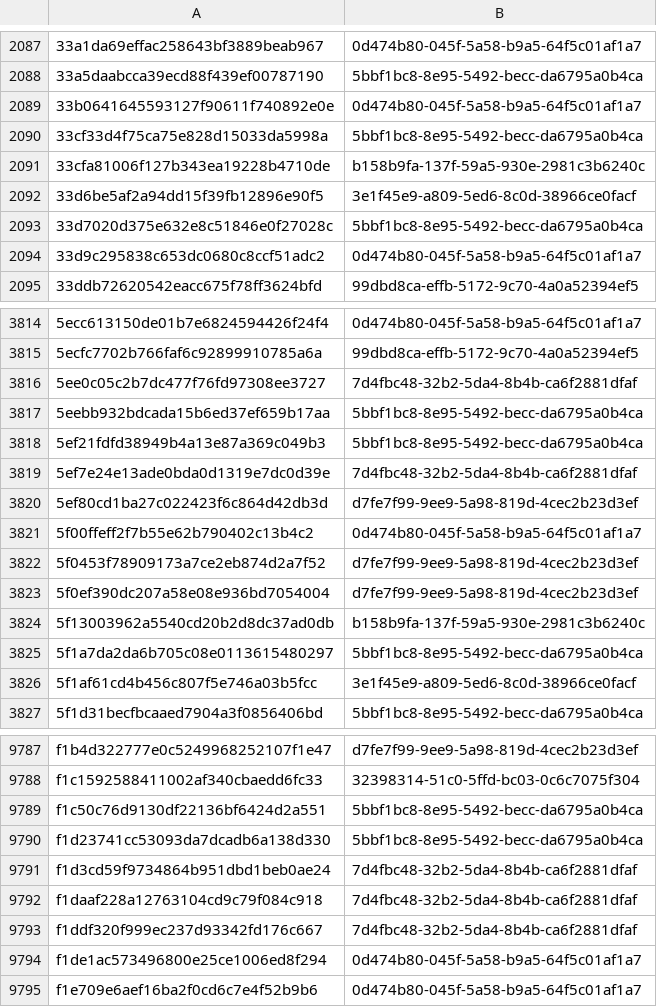
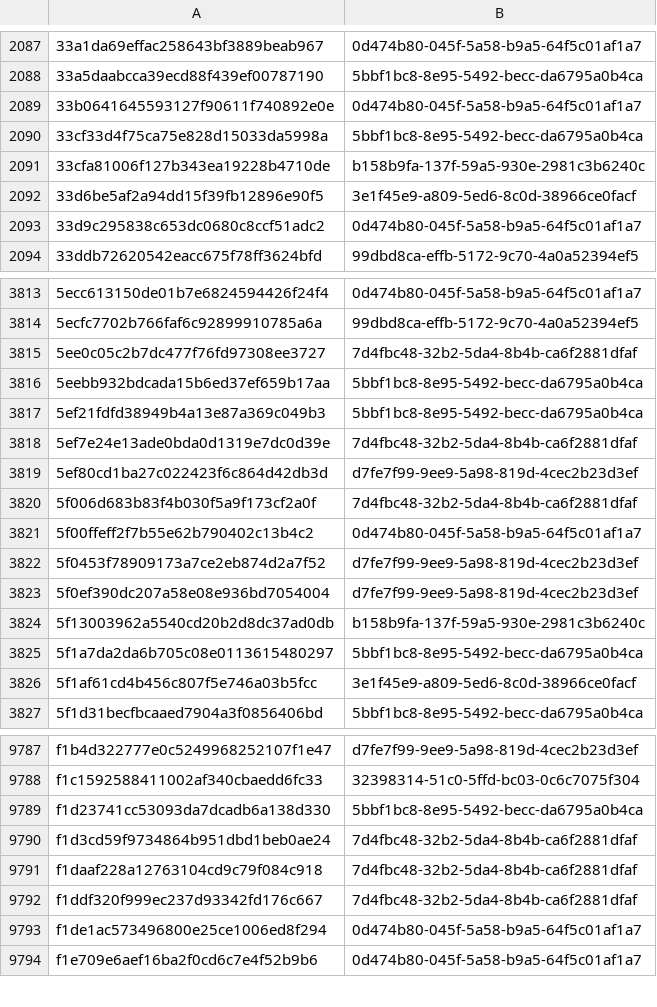
Before and after one commit to AliceGrey/c2magnet-feed, a CSV file: misp/hashes.csv, drawn as a sheet; only a part is shown, gaps mark what is left out; removed rows and columns are numbered as before the commit, all else as after; the diff names each change by its address in the sheet, - before the commit and + after, or states it on an @@ line.

```diff
--- a/misp/hashes.csv
+++ b/misp/hashes.csv
-row 2093: 33d7020d375e632e8c51846e0f27028c | 5bbf1bc8-8e95-5492-becc-da6795a0b4ca
+row 3820: 5f006d683b83f4b030f5a9f173cf2a0f | 7d4fbc48-32b2-5da4-8b4b-ca6f2881dfaf
-row 9789: f1c50c76d9130df22136bf6424d2a551 | 5bbf1bc8-8e95-5492-becc-da6795a0b4ca
```
Also changed, not shown: 31 other files.
